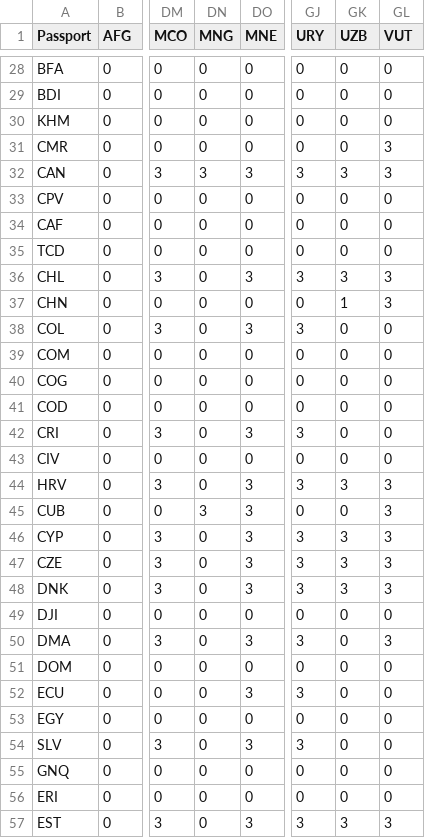
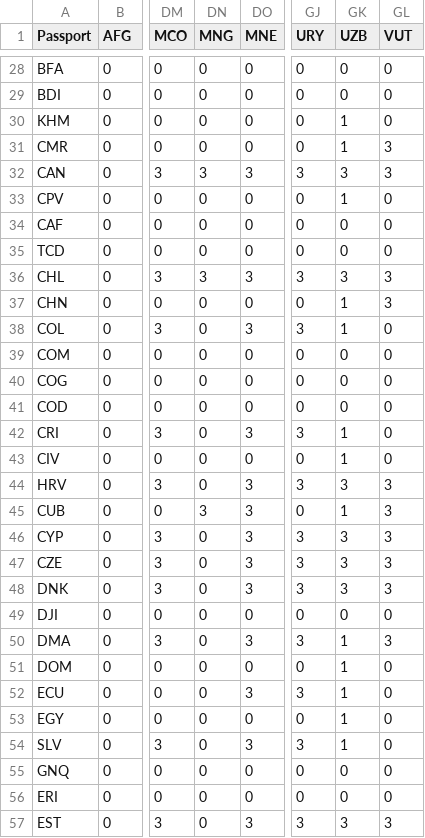
Before and after one commit to ilyankou/passport-index-dataset, a CSV file: passport-index-iso3-matrix.csv (was passport-index-ISO-alpha-3.csv), drawn as a sheet; only a part is shown, gaps mark what is left out; the diff covers the shown part only; the diff names each change by its address in the sheet, - before the commit and + after, or states it on an @@ line.

```diff
--- a/passport-index-ISO-alpha-3.csv
+++ b/passport-index-iso3-matrix.csv
-GK30:GK31 (UZB): 0
+GK30:GK31 (UZB): 1
-GK33 (UZB): 0
+GK33 (UZB): 1
-DN36 (MNG): 0
+DN36 (MNG): 3
-GK38 (UZB): 0
+GK38 (UZB): 1
-GK42:GK43 (UZB): 0
+GK42:GK43 (UZB): 1
-GK45 (UZB): 0
+GK45 (UZB): 1
-GK50:GK54 (UZB): 0
+GK50:GK54 (UZB): 1
```
Also changed, not shown: 59 edited cells elsewhere in this file, passport-index-full-matrix.csv, passport-index-iso2-matrix.csv, 8 other files.
